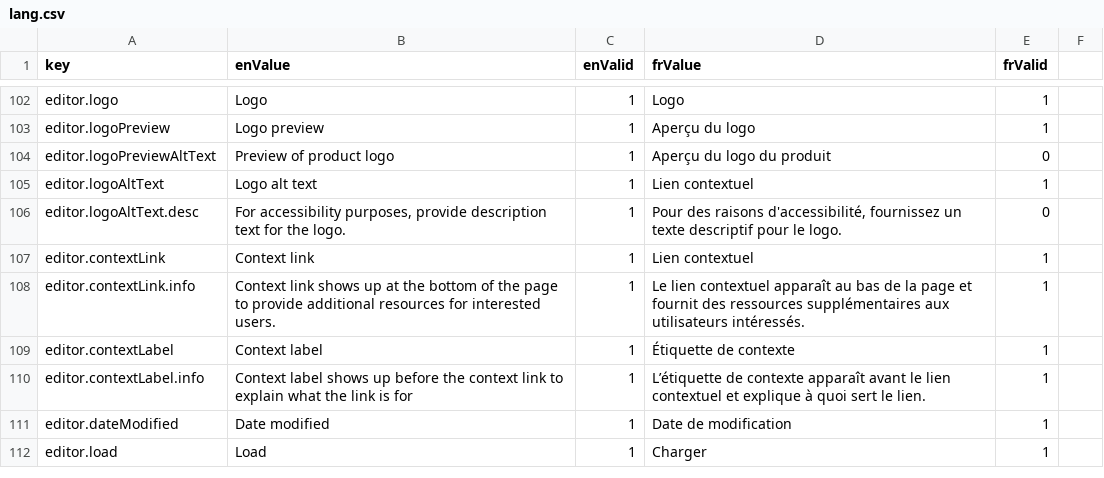
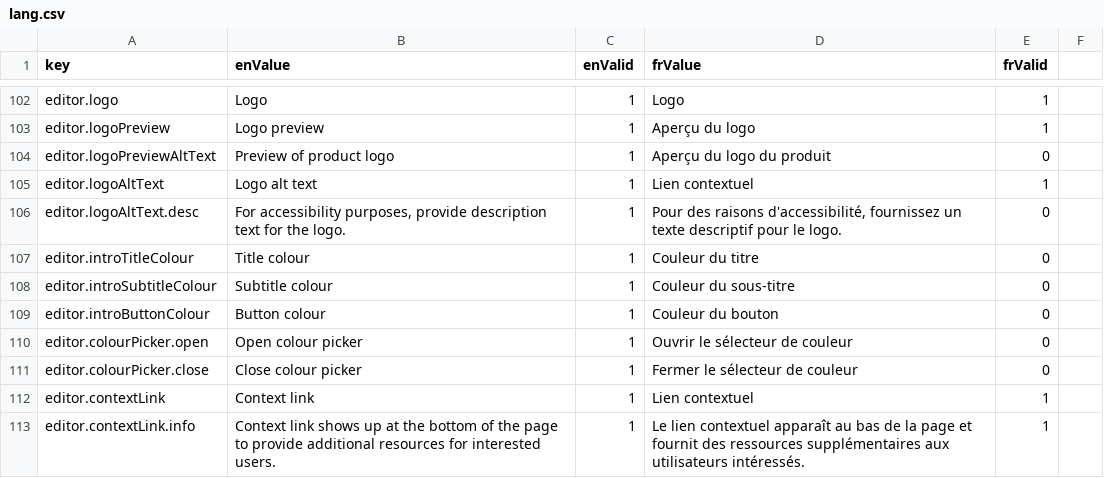
Before and after one commit to ramp4-pcar4/storylines-editor, a CSV file: src/lang/lang.csv, drawn as a sheet; only a part is shown, gaps mark what is left out; the shorter side is filled out with more unchanged rows; the diff names each change by its address in the sheet, - before the commit and + after, or states it on an @@ line.

Commit message:
add colour picker for intro title, subtitle and button

```diff
--- a/src/lang/lang.csv
+++ b/src/lang/lang.csv
+row 107: editor.introTitleColour | Title colour | 1 | Couleur du titre | 0
+row 108: editor.introSubtitleColour | Subtitle colour | 1 | Couleur du sous-titre | 0
+row 109: editor.introButtonColour | Button colour | 1 | Couleur du bouton | 0
+row 110: editor.colourPicker.open | Open colour picker | 1 | Ouvrir le sélecteur de couleur | 0
+row 111: editor.colourPicker.close | Close colour picker | 1 | Fermer le sélecteur de couleur | 0
```
Also changed, not shown: 8 other files.
